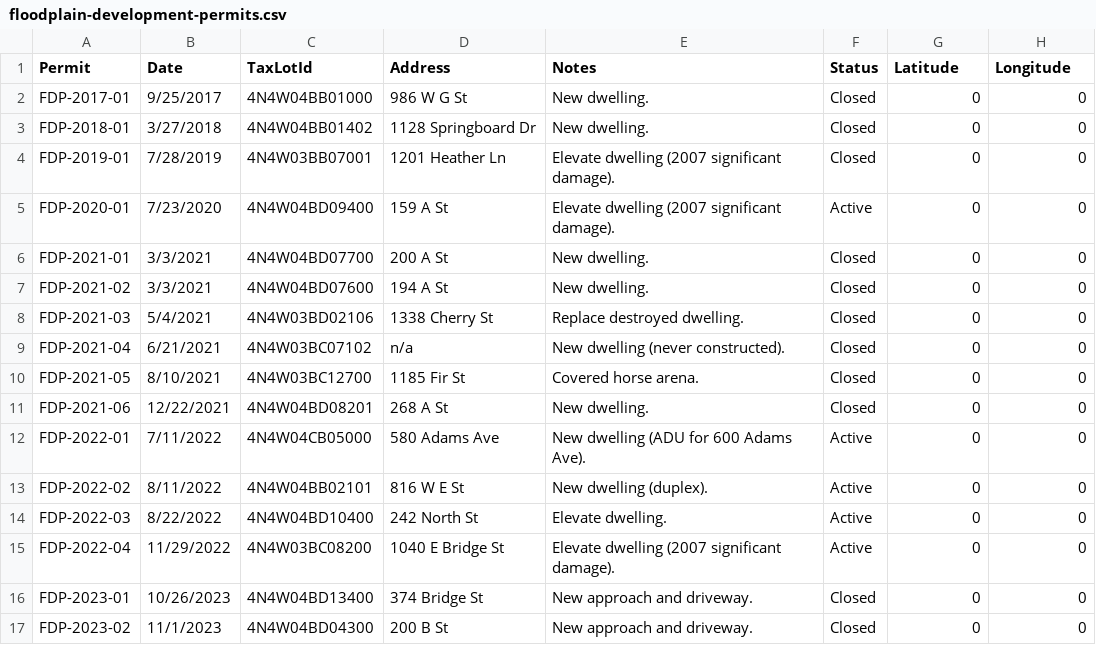
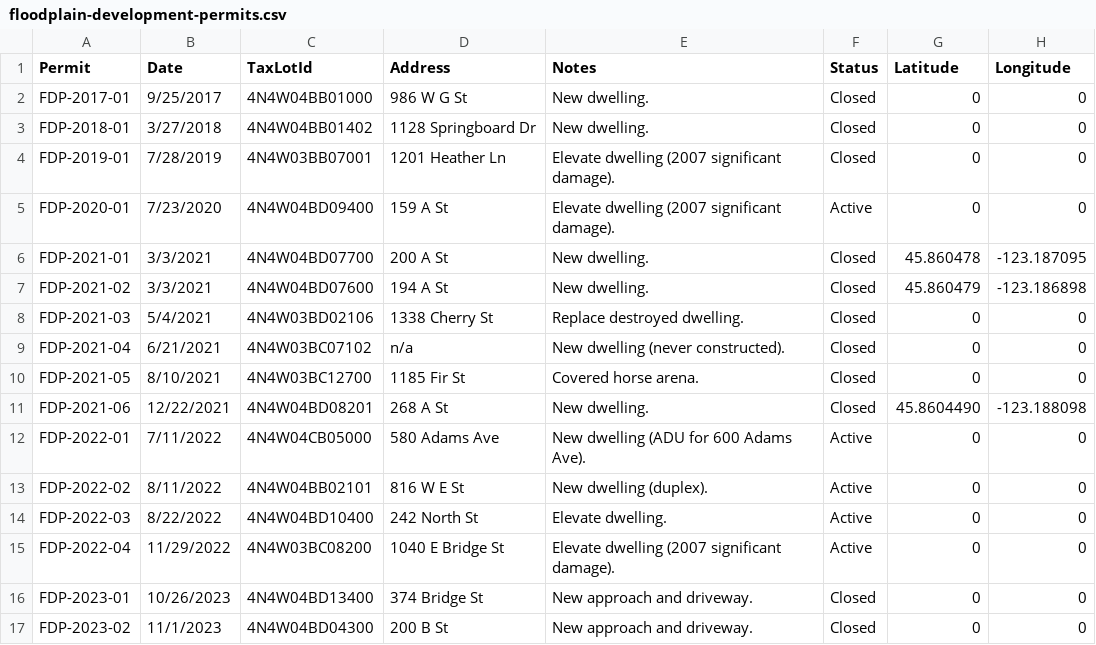
Before and after one commit to CityOfVernonia/geospatial-data, a CSV file: floodplain-management/floodplain-development-permits.csv, drawn as a sheet.

```diff
--- a/floodplain-management/floodplain-development-permits.csv
+++ b/floodplain-management/floodplain-development-permits.csv
@@ -5,4 +5,4 @@ FDP-2019-01,7/28/2019,4N4W03BB07001,1201 Heather Ln,Elevate dwelling (2007 signi
 FDP-2020-01,7/23/2020,4N4W04BD09400,159 A St,Elevate dwelling (2007 significant damage).,Active,0,0
-FDP-2021-01,3/3/2021,4N4W04BD07700,200 A St,New dwelling.,Closed,0,0
-FDP-2021-02,3/3/2021,4N4W04BD07600,194 A St,New dwelling.,Closed,0,0
+FDP-2021-01,3/3/2021,4N4W04BD07700,200 A St,New dwelling.,Closed,45.860478,-123.187095
+FDP-2021-02,3/3/2021,4N4W04BD07600,194 A St,New dwelling.,Closed,45.860479,-123.186898
 FDP-2021-03,5/4/2021,4N4W03BD02106,1338 Cherry St,Replace destroyed dwelling.,Closed,0,0
@@ -10,3 +10,3 @@ FDP-2021-04,6/21/2021,4N4W03BC07102,n/a,New dwelling (never constructed).,Closed
 FDP-2021-05,8/10/2021,4N4W03BC12700,1185 Fir St,Covered horse arena.,Closed,0,0
-FDP-2021-06,12/22/2021,4N4W04BD08201,268 A St,New dwelling.,Closed,0,0
+FDP-2021-06,12/22/2021,4N4W04BD08201,268 A St,New dwelling.,Closed,45.8604490,-123.188098
 FDP-2022-01,7/11/2022,4N4W04CB05000,580 Adams Ave,New dwelling (ADU for 600 Adams Ave).,Active,0,0
```
Also changed, not shown: 3 other files.
